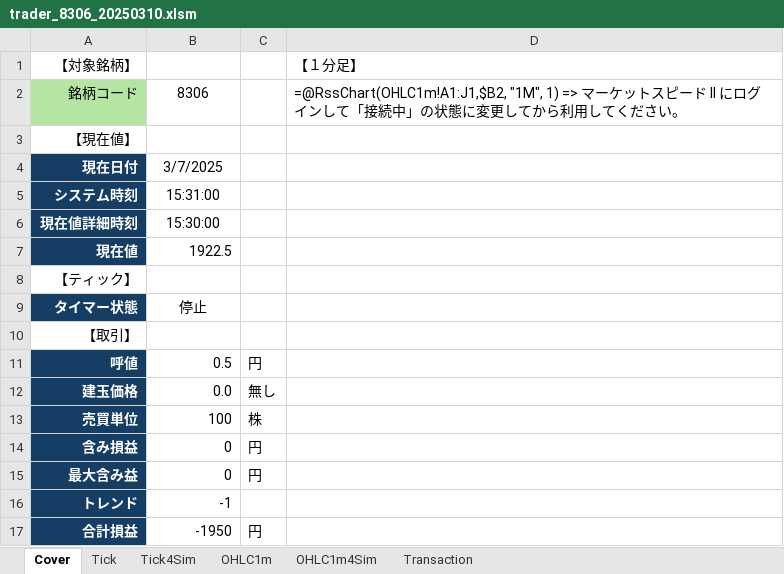
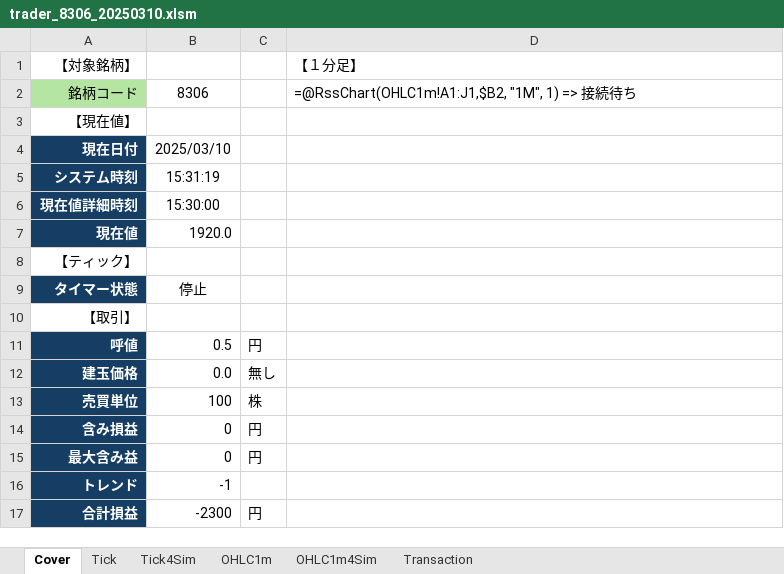
Before and after one commit to bitwalk123/day_trade_simulator, an Excel workbook: excel/trader_8306_20250310.xlsm, sheet Cover, drawn as a sheet; values as stored, in another font and other column widths than the file's, no borders; charts and pictures not drawn; the diff names each change by its address in the sheet, - before the commit and + after, or states it on an @@ line.

```diff
--- a/excel/trader_8306_20250310.xlsm (sheet Cover)
+++ b/excel/trader_8306_20250310.xlsm (sheet Cover)
-D2: =@RssChart(OHLC1m!A1:J1,$B2, "1M", 1) => マーケットスピード II にログインして「接続中」の状態に変更してから利用してください。
+D2: =@RssChart(OHLC1m!A1:J1,$B2, "1M", 1) => 接続待ち
-B4: 3/7/2025
+B4: 2025/03/10
-B5: 15:31:00
+B5: 15:31:19
-B7: 1922.5
+B7: 1920.0
-B17: -1950
+B17: -2300
```
Also changed, not shown: sheet Tick, sheet OHLC1m, sheet Transaction, formulas that keep their value, charts or pictures.
